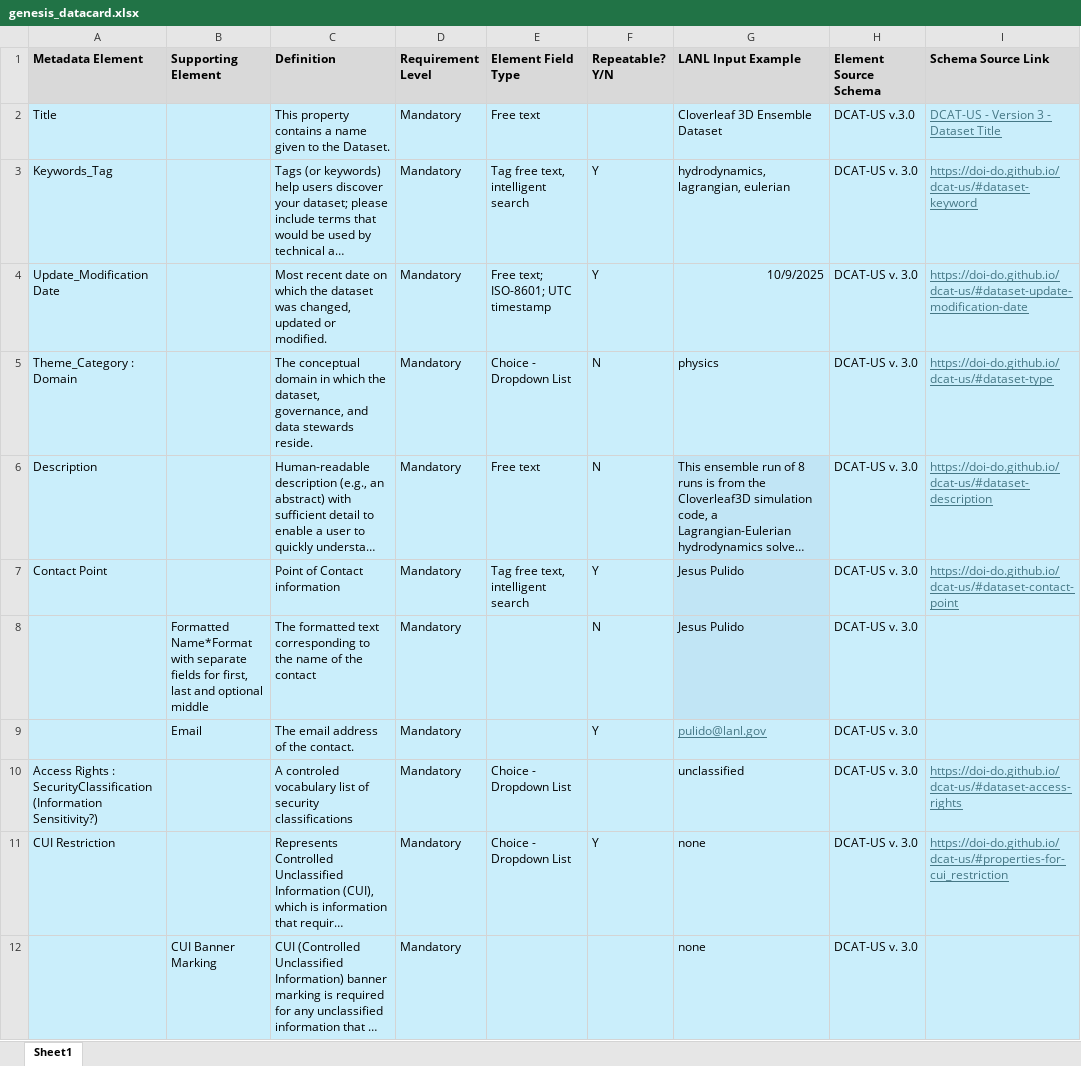
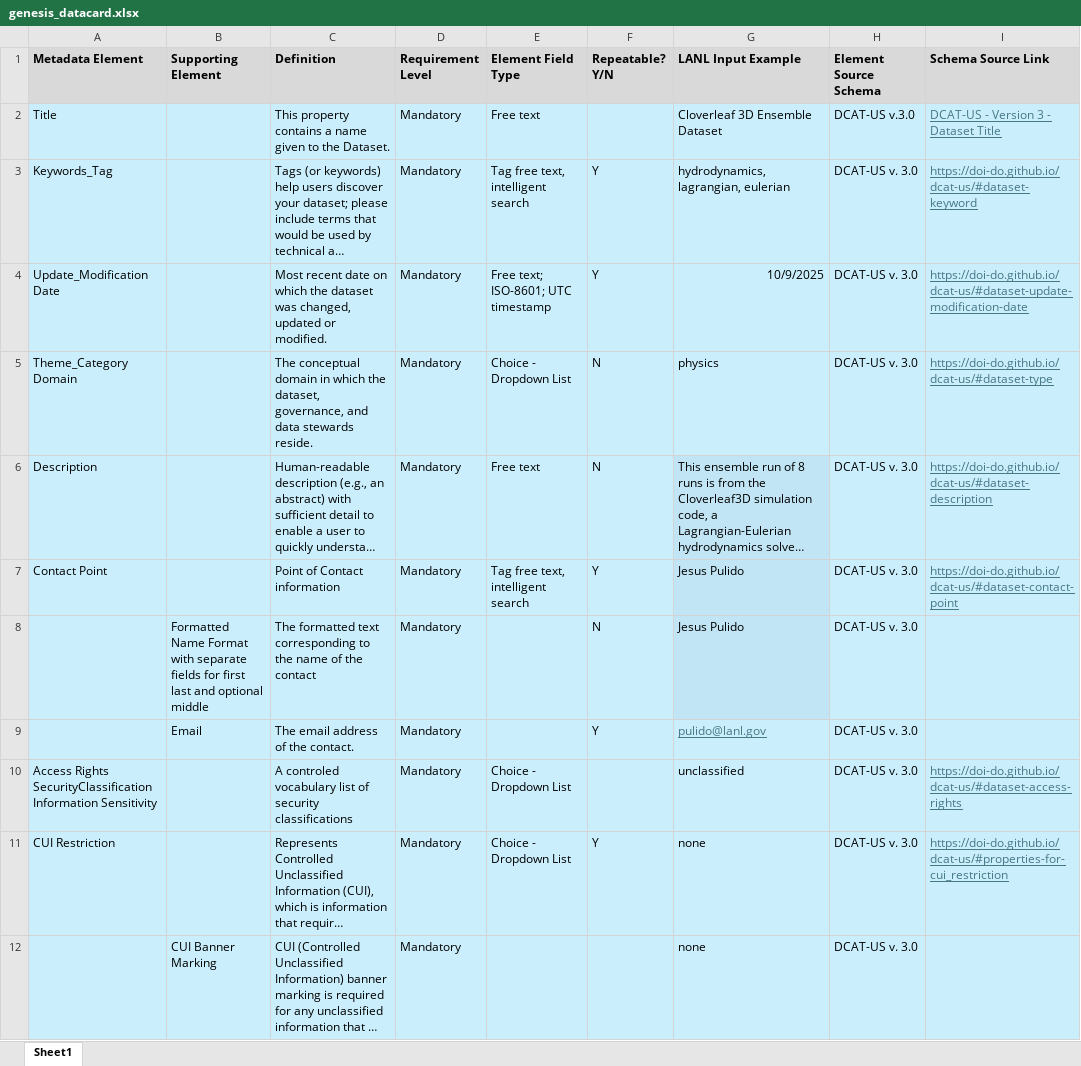
Before and after one commit to lanl/dsi, an Excel workbook: examples/clover3d/genesis_datacard.xlsx, sheet Sheet1, drawn as a sheet; only a part is shown; long unchanged cells end in …; values as stored, in another font and other column widths than the file's, no borders; the diff names each change by its address in the sheet, - before the commit and + after, or states it on an @@ line.

Commit message:
updated complex schema

```diff
--- a/examples/clover3d/genesis_datacard.xlsx (sheet Sheet1)
+++ b/examples/clover3d/genesis_datacard.xlsx (sheet Sheet1)
-A5 (Metadata Element): Theme_Category : Domain
+A5 (Metadata Element): Theme_Category Domain
-B8 (Supporting Element): Formatted Name*Format with separate fields for first, last and…
+B8 (Supporting Element): Formatted Name Format with separate fields for first last and…
-A10 (Metadata Element): Access Rights : SecurityClassification (Information Sensitivity?)
+A10 (Metadata Element): Access Rights SecurityClassification Information Sensitivity
```
Also changed, not shown: 1 other file.
